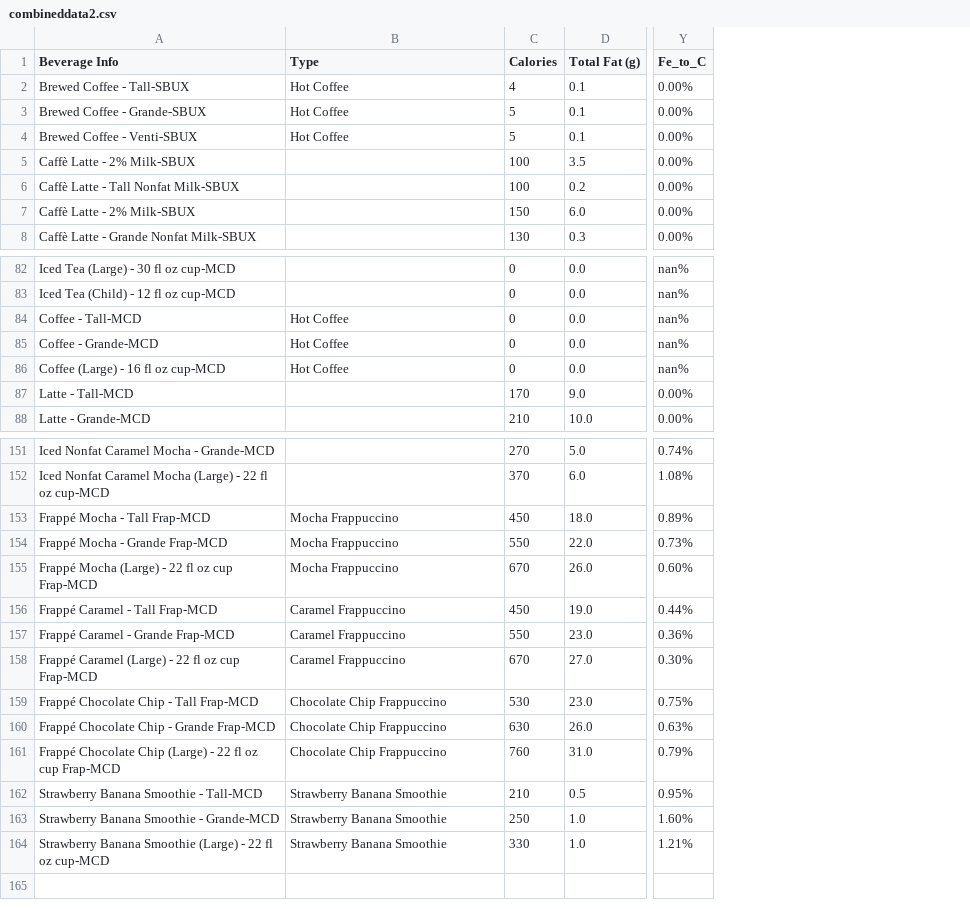
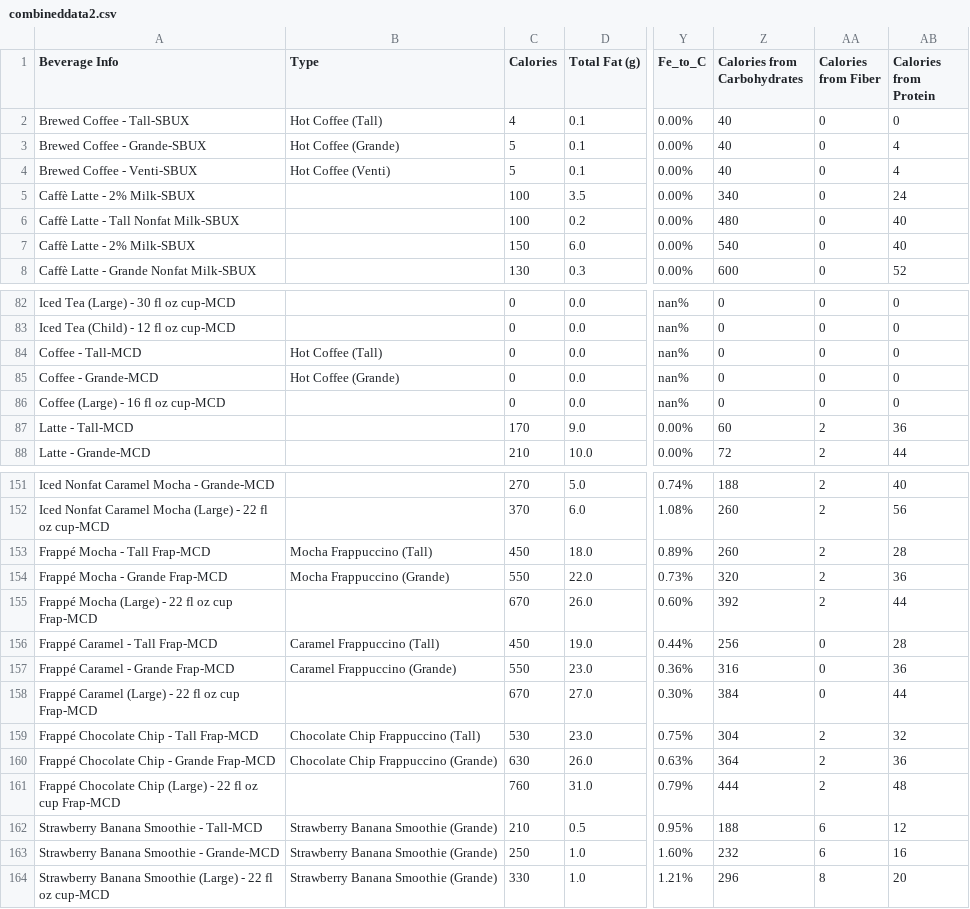
Before and after one commit to cmonjarr/AMB_Project_SP25, a CSV file: Nutrition Project/combineddata2.csv, drawn as a sheet; only a part is shown, gaps mark what is left out; the diff covers the shown part only; the diff names each change by its address in the sheet, - before the commit and + after, or states it on an @@ line.

```diff
--- a/Nutrition Project/combineddata2.csv
+++ b/Nutrition Project/combineddata2.csv
+column Z (Calories from Carbohydrates), rows 2-8: 40 | 40 | 40 | 340 | 480 | 540 | 600; rows 82-88: 0 | 0 | 0 | 0 | 0 | 60 | 72; rows 151-164: 188 | 260 | 260 | 320 | 392 | 256 | 316 | 384 | 304 | 364 | 444 | 188 | 232 | 296
+column AA (Calories from Fiber), rows 2-8: all 0; rows 82-88: 0 | 0 | 0 | 0 | 0 | 2 | 2; rows 151-164: 2 | 2 | 2 | 2 | 2 | 0 | 0 | 0 | 2 | 2 | 2 | 6 | 6 | 8
+column AB (Calories from Protein), rows 2-8: 0 | 4 | 4 | 24 | 40 | 40 | 52; rows 82-88: 0 | 0 | 0 | 0 | 0 | 36 | 44; rows 151-164: 40 | 56 | 28 | 36 | 44 | 28 | 36 | 44 | 32 | 36 | 48 | 12 | 16 | 20
-B2 (Type): Hot Coffee
+B2 (Type): Hot Coffee (Tall)
-B3 (Type): Hot Coffee
+B3 (Type): Hot Coffee (Grande)
-B4 (Type): Hot Coffee
+B4 (Type): Hot Coffee (Venti)
-B84 (Type): Hot Coffee
+B84 (Type): Hot Coffee (Tall)
-B85 (Type): Hot Coffee
+B85 (Type): Hot Coffee (Grande)
-B86 (Type): Hot Coffee
+B86 (Type): (empty)
-B153 (Type): Mocha Frappuccino
+B153 (Type): Mocha Frappuccino (Tall)
-B154 (Type): Mocha Frappuccino
+B154 (Type): Mocha Frappuccino (Grande)
-B155 (Type): Mocha Frappuccino
+B155 (Type): (empty)
-B156 (Type): Caramel Frappuccino
+B156 (Type): Caramel Frappuccino (Tall)
-B157 (Type): Caramel Frappuccino
+B157 (Type): Caramel Frappuccino (Grande)
-B158 (Type): Caramel Frappuccino
+B158 (Type): (empty)
-B159 (Type): Chocolate Chip Frappuccino
+B159 (Type): Chocolate Chip Frappuccino (Tall)
-B160 (Type): Chocolate Chip Frappuccino
+B160 (Type): Chocolate Chip Frappuccino (Grande)
-B161 (Type): Chocolate Chip Frappuccino
+B161 (Type): (empty)
-B162:B164 (Type): Strawberry Banana Smoothie
+B162:B164 (Type): Strawberry Banana Smoothie (Grande)
```
Also changed, not shown: 29 edited cells elsewhere in this file, 1 other file.
